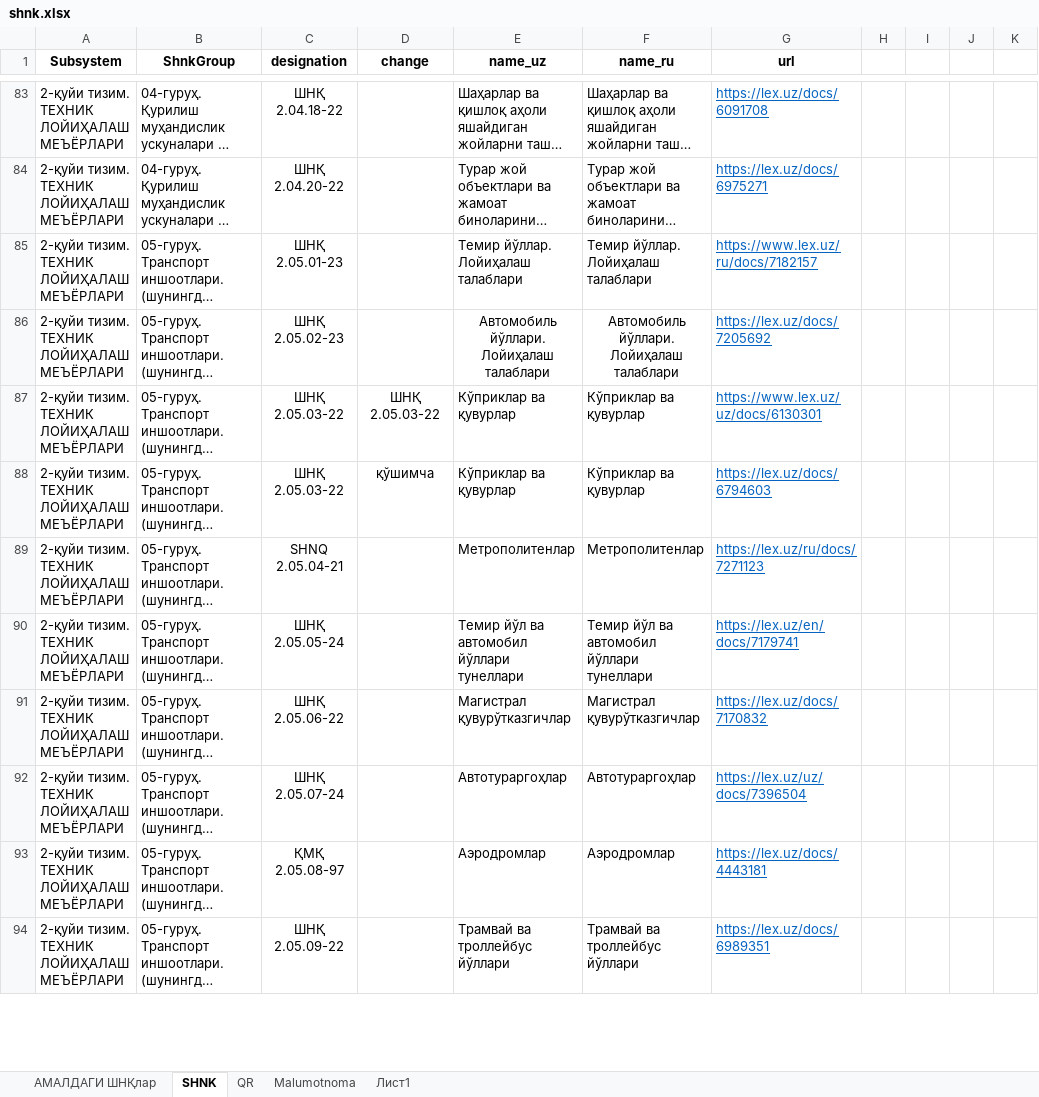
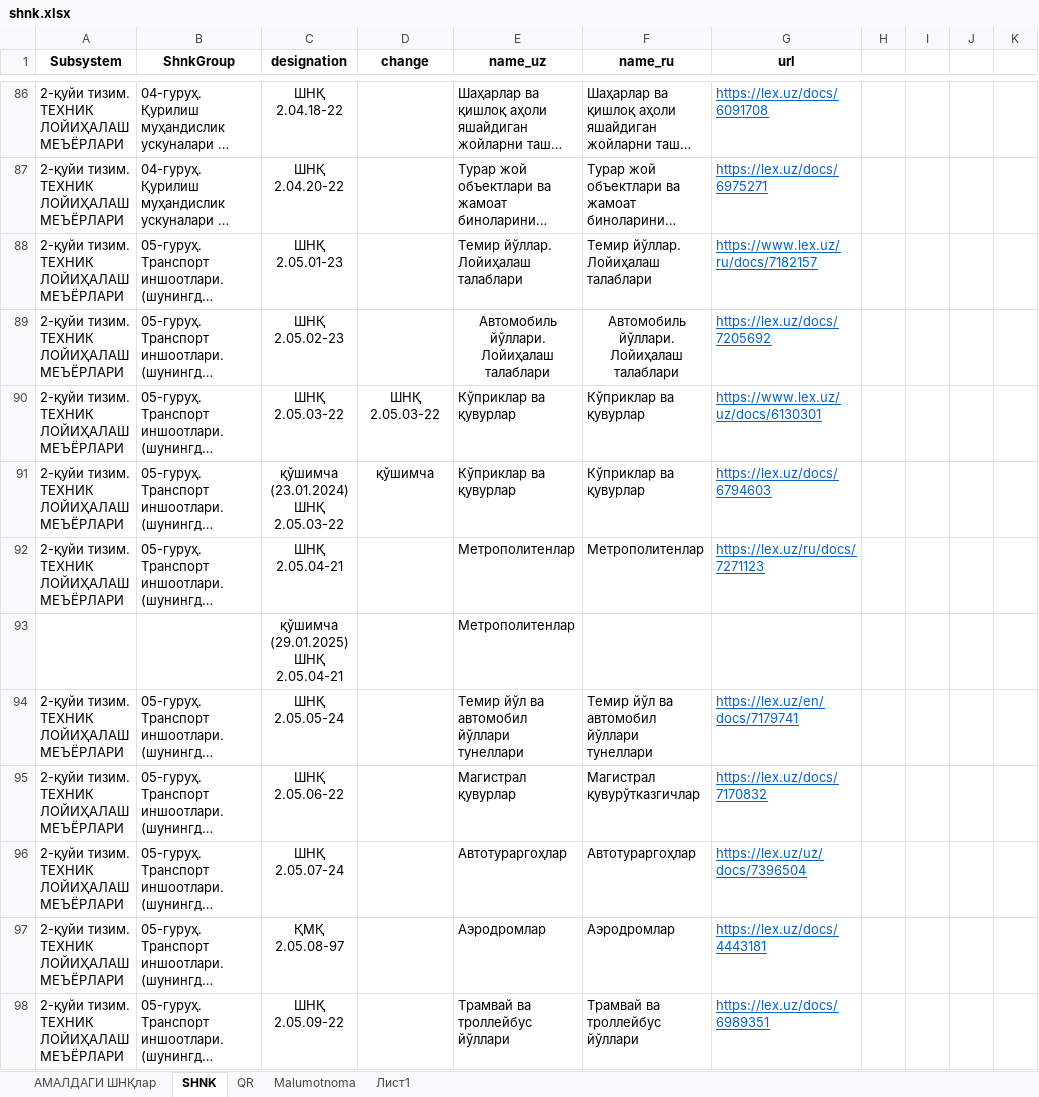
Before and after one commit to Farhod2521/tmsiti, an Excel workbook: django_app/app_shnk/management/commands/shnk.xlsx, sheet SHNK, drawn as a sheet; only a part is shown, gaps mark what is left out; long unchanged cells end in …; values as stored, in another font and other column widths than the file's, no borders; addresses are those after the commit; rows hold the shown columns only; ↵ is a line break in a cell; the diff covers the shown part only; the diff names each change by its address in the sheet, - before the commit and + after, or states it on an @@ line.

```diff
--- a/django_app/app_shnk/management/commands/shnk.xlsx (sheet SHNK)
+++ b/django_app/app_shnk/management/commands/shnk.xlsx (sheet SHNK)
-C91 (designation): ШНҚ 2.05.03-22
+C91 (designation): қўшимча ↵ (23.01.2024) ↵ ШНҚ 2.05.03-22
-C92 (designation): SHNQ 2.05.04-21
+C92 (designation): ШНҚ 2.05.04-21
+row 93:  |  | қўшимча ↵ (29.01.2025) ↵ ШНҚ 2.05.04-21 |  | Метрополитенлар
-E95 (name_uz): Магистрал қувурўтказгичлар
+E95 (name_uz): Магистрал қувурлар
```
Also changed, not shown: 4 added rows, 1 removed row and 45 edited cells elsewhere in this sheet.
